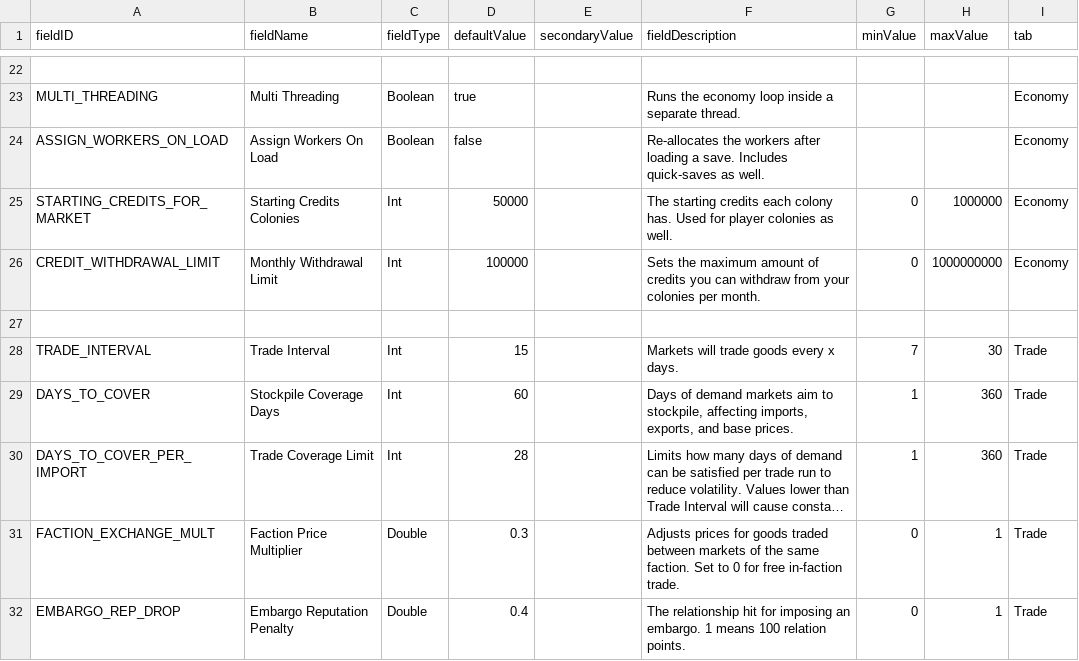
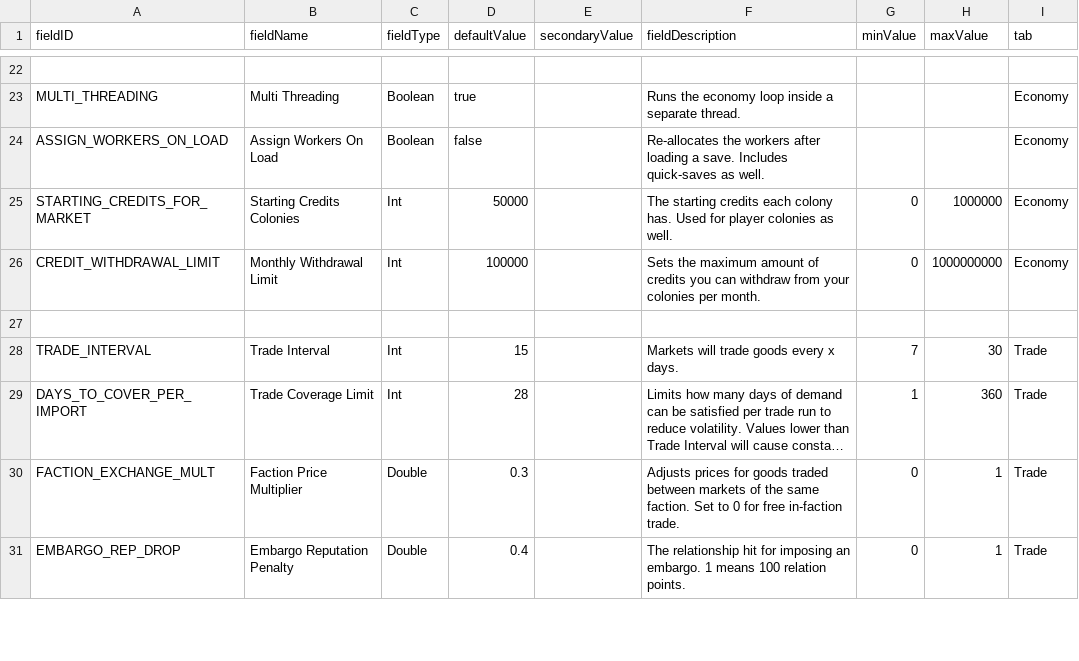
Before and after one commit to WolframSegler/LTV_Economy, a CSV file: data/config/LunaSettings.csv, drawn as a sheet; only a part is shown, gaps mark what is left out; long unchanged cells end in …; the diff names each change by its address in the sheet, - before the commit and + after, or states it on an @@ line.

```diff
--- a/data/config/LunaSettings.csv
+++ b/data/config/LunaSettings.csv
-row 29: DAYS_TO_COVER | Stockpile Coverage Days | Int | 60 |  | Days of demand markets aim to stockpile, affecting imports, exports, and base prices. | 1 | 360 | Trade
```
Also changed, not shown: localization/chinese/data/config/LunaSettings.csv, 5 other files.
